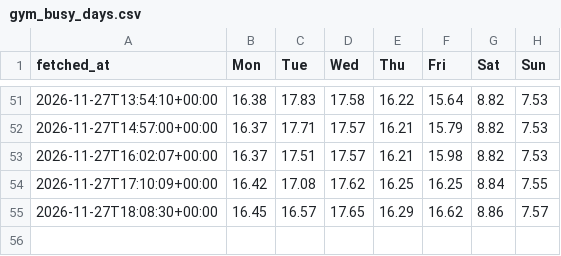
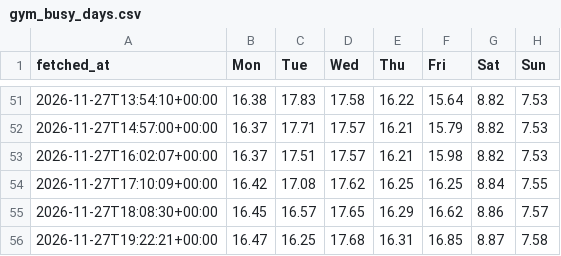
Before and after one commit to brjeffrey28-art/Gym-Monitor, a CSV file: data/gym_busy_days.csv, drawn as a sheet; only a part is shown, gaps mark what is left out.

```diff
--- a/data/gym_busy_days.csv
+++ b/data/gym_busy_days.csv
@@ -55 +55,2 @@ fetched_at,Mon,Tue,Wed,Thu,Fri,Sat,Sun
 2026-11-27T18:08:30+00:00,16.45,16.57,17.65,16.29,16.62,8.86,7.57
+2026-11-27T19:22:21+00:00,16.47,16.25,17.68,16.31,16.85,8.87,7.58
```
Also changed, not shown: data/gym_busy.csv.
